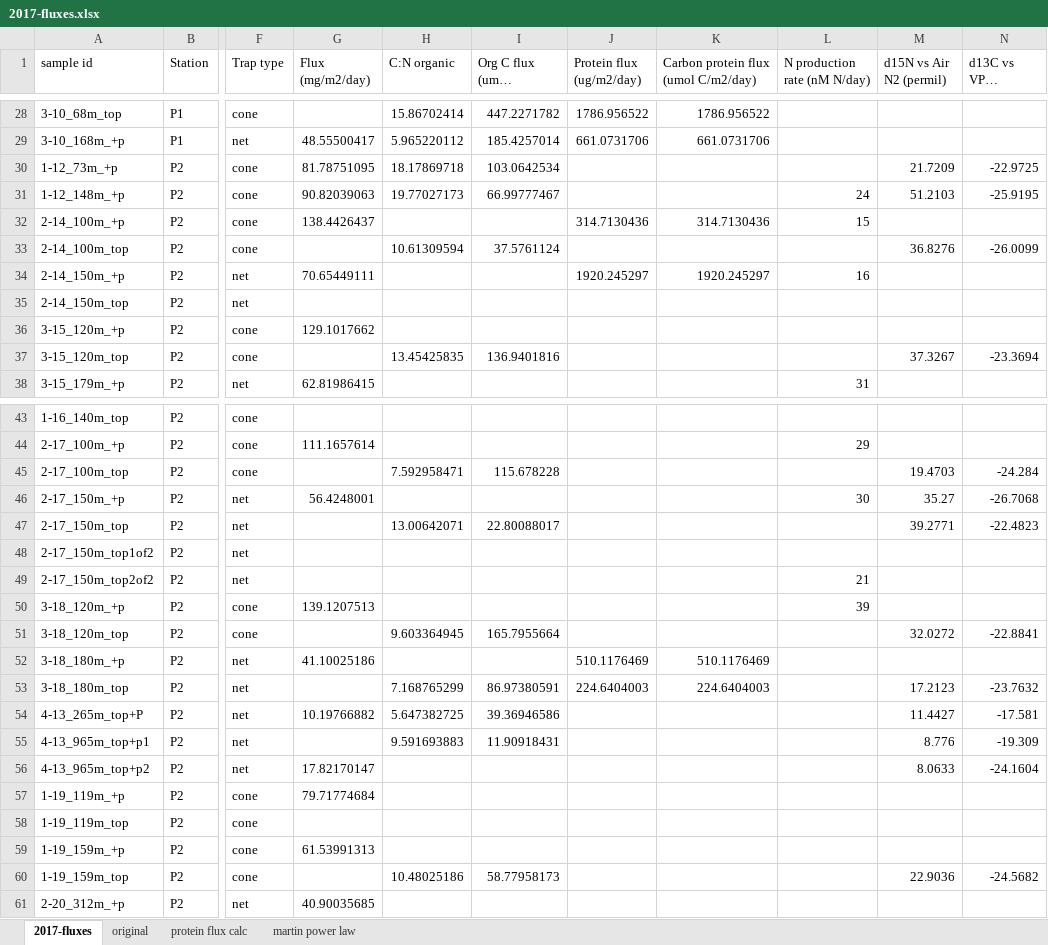
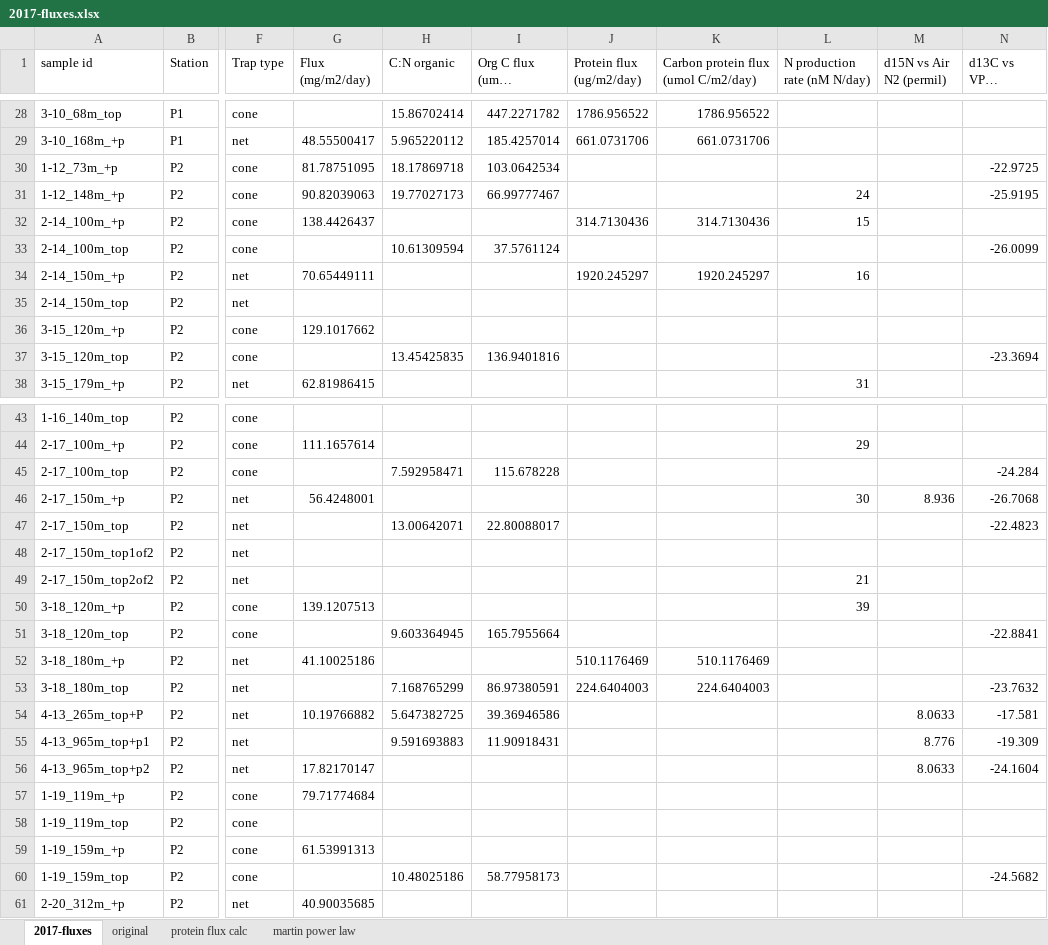
Before and after one commit to MeganEDuffy/2017-etnp, an Excel workbook: data/flux/2017-fluxes.xlsx, sheet 2017-fluxes, drawn as a sheet; only a part is shown, gaps mark what is left out; long unchanged cells end in …; values as stored, in another font and other column widths than the file's, no borders; the diff covers the shown part only; the diff names each change by its address in the sheet, - before the commit and + after, or states it on an @@ line.

```diff
--- a/data/flux/2017-fluxes.xlsx (sheet 2017-fluxes)
+++ b/data/flux/2017-fluxes.xlsx (sheet 2017-fluxes)
-M30 (d15N vs Air N2 (permil)): 21.7209
+M30 (d15N vs Air N2 (permil)): (empty)
-M31 (d15N vs Air N2 (permil)): 51.2103
+M31 (d15N vs Air N2 (permil)): (empty)
-M33 (d15N vs Air N2 (permil)): 36.8276
+M33 (d15N vs Air N2 (permil)): (empty)
-M37 (d15N vs Air N2 (permil)): 37.3267
+M37 (d15N vs Air N2 (permil)): (empty)
-M45 (d15N vs Air N2 (permil)): 19.4703
+M45 (d15N vs Air N2 (permil)): (empty)
-M46 (d15N vs Air N2 (permil)): 35.27
+M46 (d15N vs Air N2 (permil)): 8.936
-M47 (d15N vs Air N2 (permil)): 39.2771
+M47 (d15N vs Air N2 (permil)): (empty)
-M51 (d15N vs Air N2 (permil)): 32.0272
+M51 (d15N vs Air N2 (permil)): (empty)
-M53 (d15N vs Air N2 (permil)): 17.2123
+M53 (d15N vs Air N2 (permil)): (empty)
-M54 (d15N vs Air N2 (permil)): 11.4427
+M54 (d15N vs Air N2 (permil)): 8.0633
-M60 (d15N vs Air N2 (permil)): 22.9036
+M60 (d15N vs Air N2 (permil)): (empty)
```
Also changed, not shown: 3 edited cells elsewhere in this sheet, charts or pictures, 4 other files.
